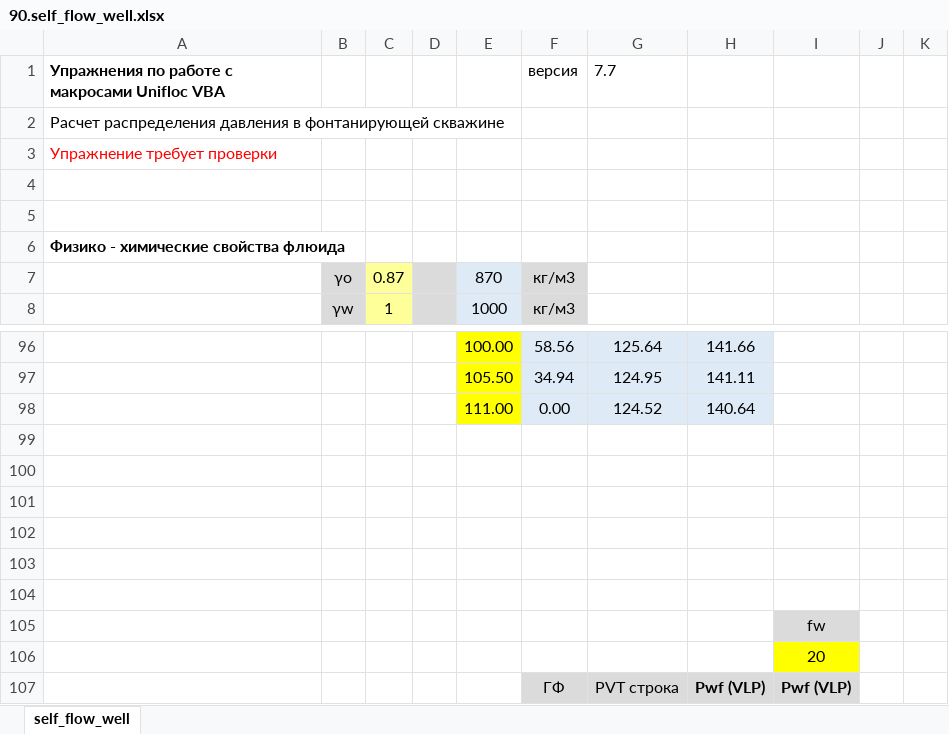
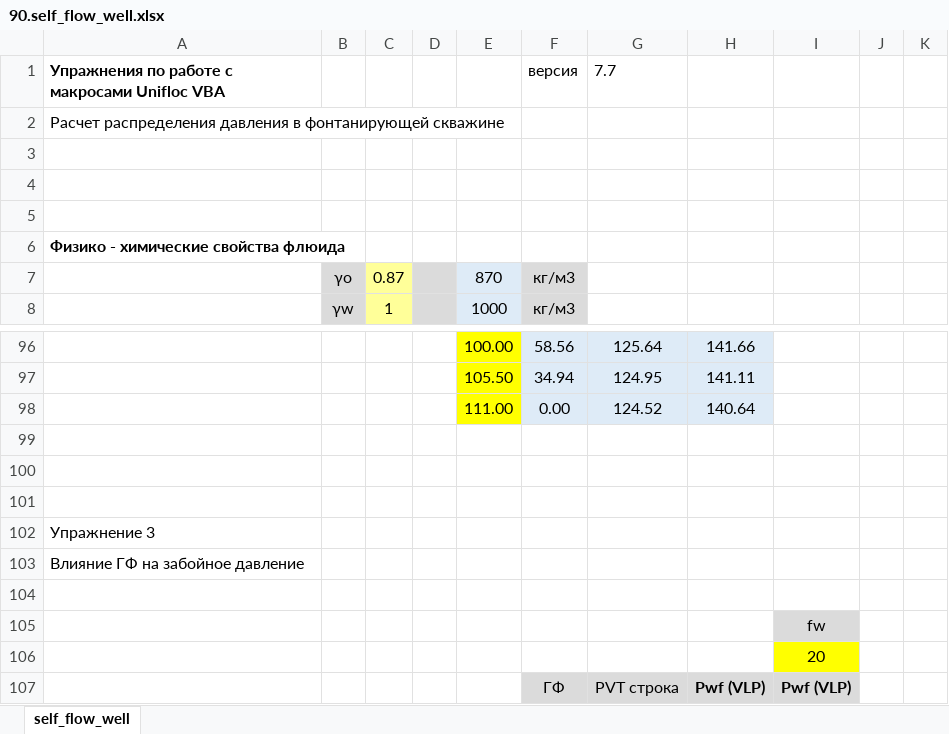
Before and after one commit to unifloc/unifloc_vba, an Excel workbook: excercises/excercises/90.self_flow_well.xlsx, sheet self_flow_well, drawn as a sheet; only a part is shown, gaps mark what is left out; values as stored, in another font and other column widths than the file's, no borders; charts and pictures not drawn; the diff names each change by its address in the sheet, - before the commit and + after, or states it on an @@ line.

```diff
--- a/excercises/excercises/90.self_flow_well.xlsx (sheet self_flow_well)
+++ b/excercises/excercises/90.self_flow_well.xlsx (sheet self_flow_well)
-A3: Упражнение требует проверки
+A3: (empty)
-A102: (empty)
+A102: Упражнение 3
-A103: (empty)
+A103: Влияние ГФ на забойное давление
```
Also changed, not shown: charts or pictures, apps/Фонтан через затруб с ЭЦН.xlsm, excercises/excercises/100.ESP_well.xlsx, 12 other files.
